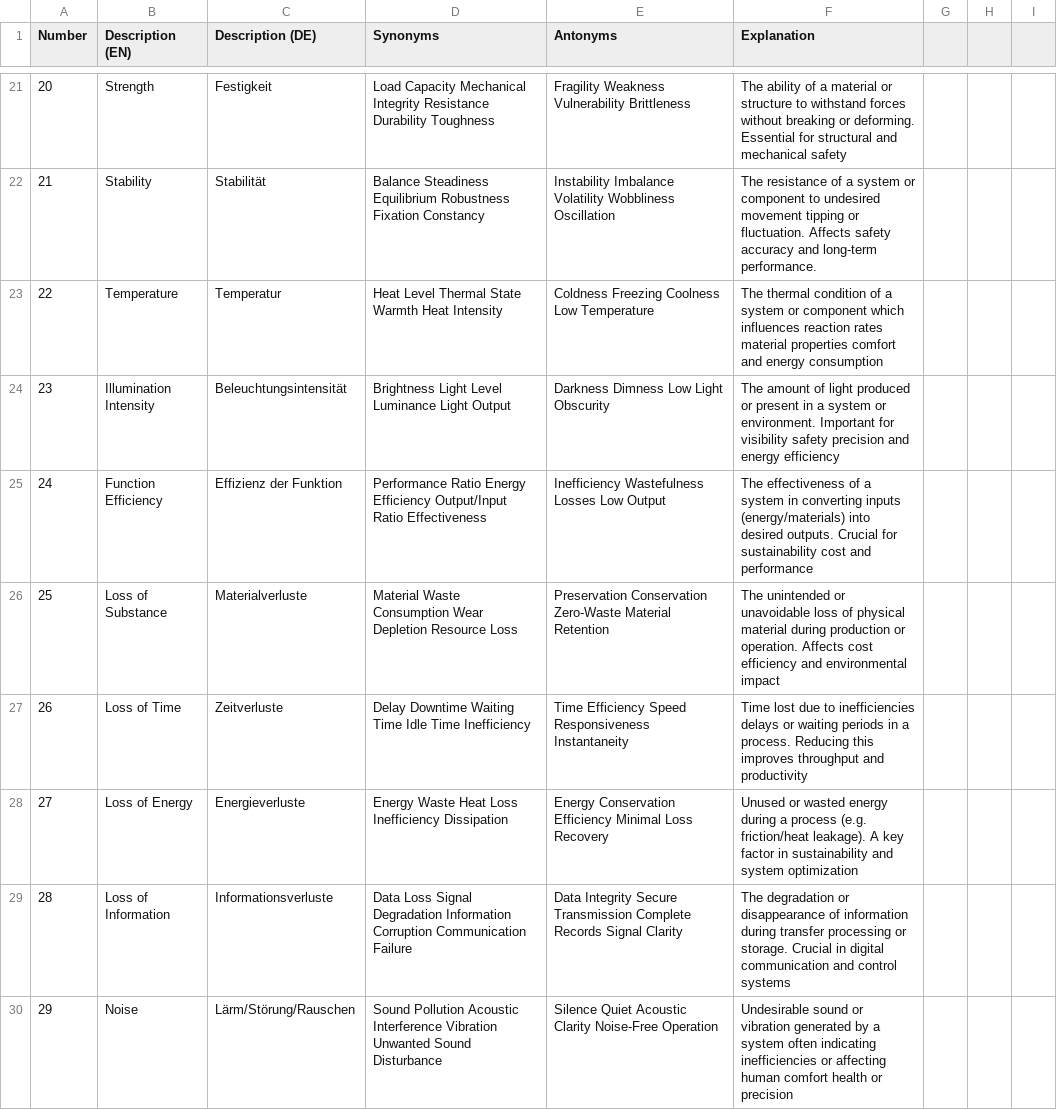
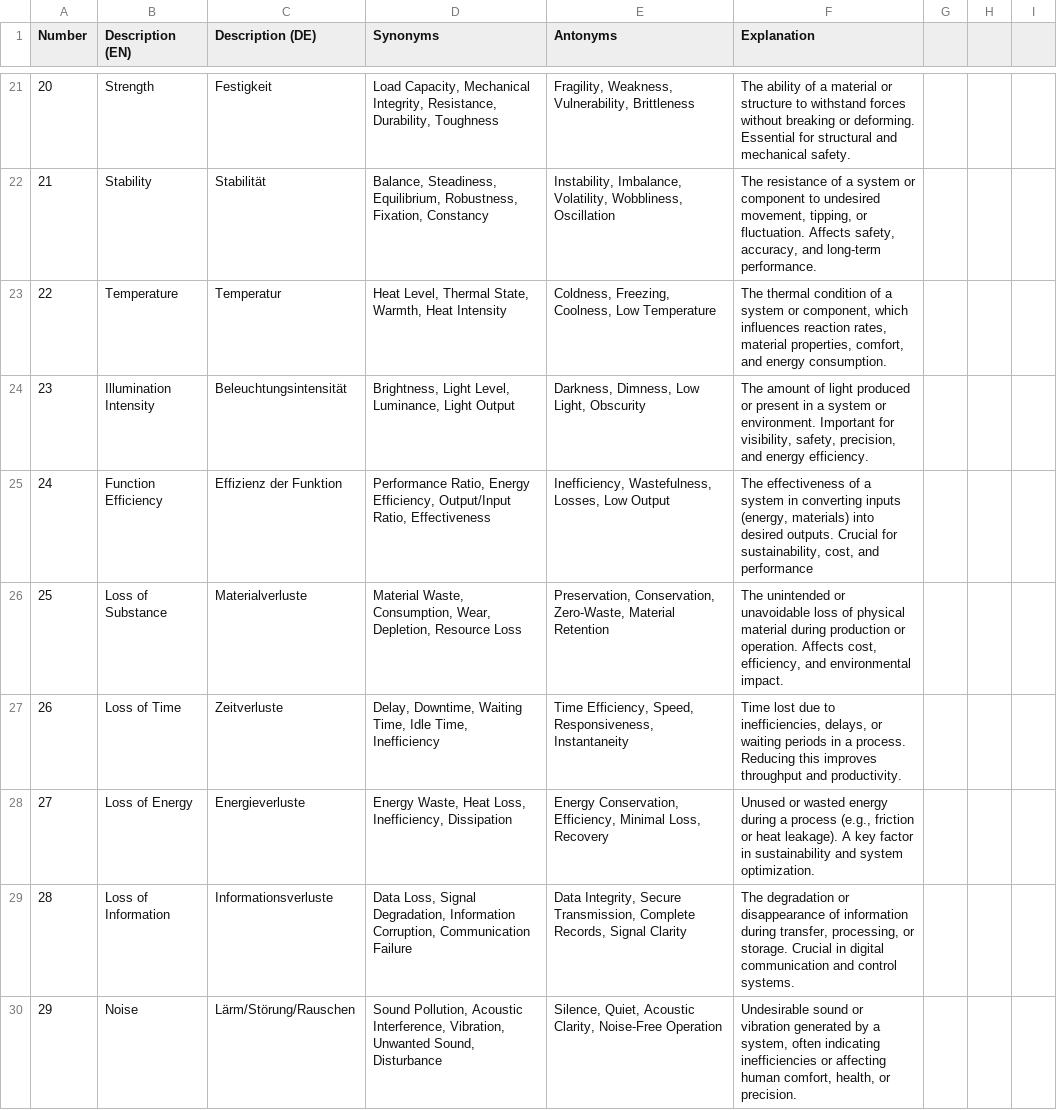
Before and after one commit to truinorva/triz-skills, a CSV file: technical-triz/patent-analyzer/references/Matrix_2003_Parameters_Synonyms.csv, drawn as a sheet; only a part is shown, gaps mark what is left out; the diff covers the shown part only.

```diff
--- a/technical-triz/patent-analyzer/references/Matrix_2003_Parameters_Synonyms.csv
+++ b/technical-triz/patent-analyzer/references/Matrix_2003_Parameters_Synonyms.csv
@@ -21,10 +21,10 @@ Number,Description (EN),Description (DE),Synonyms,Antonyms,Explanation
-20,Strength,Festigkeit,Load Capacity Mechanical Integrity Resistance Durability Toughness,Fragility Weakness Vulnerability Brittleness,The ability of a material or structure to withstand forces without breaking or deforming. Essential for structural and mechanical safety
-21,Stability,Stabilität,Balance Steadiness Equilibrium Robustness Fixation Constancy,Instability Imbalance Volatility Wobbliness Oscillation,The resistance of a system or component to undesired movement tipping or fluctuation. Affects safety accuracy and long-term performance.
-22,Temperature,Temperatur,Heat Level Thermal State Warmth Heat Intensity,Coldness Freezing Coolness Low Temperature,The thermal condition of a system or component which influences reaction rates material properties comfort and energy consumption
-23,Illumination Intensity,Beleuchtungsintensität,Brightness Light Level Luminance Light Output,Darkness Dimness Low Light Obscurity,The amount of light produced or present in a system or environment. Important for visibility safety precision and energy efficiency
-24,Function Efficiency,Effizienz der Funktion,Performance Ratio Energy Efficiency Output/Input Ratio Effectiveness,Inefficiency Wastefulness Losses Low Output,The effectiveness of a system in converting inputs (energy/materials) into desired outputs. Crucial for sustainability cost and performance
-25,Loss of Substance,Materialverluste,Material Waste Consumption Wear Depletion Resource Loss,Preservation  Conservation Zero-Waste Material Retention,The unintended or unavoidable loss of physical material during production or operation. Affects cost efficiency and environmental impact
-26,Loss of Time,Zeitverluste,Delay Downtime Waiting Time Idle Time Inefficiency,Time Efficiency Speed Responsiveness Instantaneity,Time lost due to inefficiencies delays or waiting periods in a process. Reducing this improves throughput and productivity
-27,Loss of Energy,Energieverluste,Energy Waste Heat Loss Inefficiency Dissipation,Energy Conservation Efficiency Minimal Loss Recovery,Unused or wasted energy during a process (e.g. friction/heat leakage). A key factor in sustainability and system optimization
-28,Loss of Information,Informationsverluste,Data Loss Signal Degradation Information Corruption Communication Failure,Data Integrity Secure Transmission Complete Records Signal Clarity,The degradation or disappearance of information during transfer processing or storage. Crucial in digital communication and control systems
-29,Noise,Lärm/Störung/Rauschen,Sound Pollution Acoustic Interference Vibration Unwanted Sound Disturbance,Silence Quiet Acoustic Clarity Noise-Free Operation,Undesirable sound or vibration generated by a system often indicating inefficiencies or affecting human comfort health or precision
+20,Strength,Festigkeit,"Load Capacity, Mechanical Integrity, Resistance, Durability, Toughness","Fragility, Weakness, Vulnerability, Brittleness",The ability of a material or structure to withstand forces without breaking or deforming. Essential for structural and mechanical safety.
+21,Stability,Stabilität,"Balance, Steadiness, Equilibrium, Robustness, Fixation, Constancy","Instability, Imbalance, Volatility, Wobbliness, Oscillation","The resistance of a system or component to undesired movement, tipping, or fluctuation. Affects safety, accuracy, and long-term performance."
+22,Temperature,Temperatur,"Heat Level, Thermal State, Warmth, Heat Intensity","Coldness, Freezing, Coolness, Low Temperature","The thermal condition of a system or component, which influences reaction rates, material properties, comfort, and energy consumption."
+23,Illumination Intensity,Beleuchtungsintensität,"Brightness, Light Level, Luminance, Light Output","Darkness, Dimness, Low Light, Obscurity","The amount of light produced or present in a system or environment. Important for visibility, safety, precision, and energy efficiency."
+24,Function Efficiency,Effizienz der Funktion,"Performance Ratio, Energy Efficiency, Output/Input Ratio, Effectiveness","Inefficiency, Wastefulness, Losses, Low Output","The effectiveness of a system in converting inputs (energy, materials) into desired outputs. Crucial for sustainability, cost, and performance"
+25,Loss of Substance,Materialverluste,"Material Waste, Consumption, Wear, Depletion, Resource Loss","Preservation, Conservation, Zero-Waste, Material Retention","The unintended or unavoidable loss of physical material during production or operation. Affects cost, efficiency, and environmental impact."
+26,Loss of Time,Zeitverluste,"Delay, Downtime, Waiting Time, Idle Time, Inefficiency","Time Efficiency, Speed, Responsiveness, Instantaneity","Time lost due to inefficiencies, delays, or waiting periods in a process. Reducing this improves throughput and productivity."
+27,Loss of Energy,Energieverluste,"Energy Waste, Heat Loss, Inefficiency, Dissipation","Energy Conservation, Efficiency, Minimal Loss, Recovery","Unused or wasted energy during a process (e.g., friction or heat leakage). A key factor in sustainability and system optimization."
+28,Loss of Information,Informationsverluste,"Data Loss, Signal Degradation, Information Corruption, Communication Failure","Data Integrity, Secure Transmission, Complete Records, Signal Clarity","The degradation or disappearance of information during transfer, processing, or storage. Crucial in digital communication and control systems."
+29,Noise,Lärm/Störung/Rauschen,"Sound Pollution, Acoustic Interference, Vibration, Unwanted Sound, Disturbance","Silence, Quiet, Acoustic Clarity, Noise-Free Operation","Undesirable sound or vibration generated by a system, often indicating inefficiencies or affecting human comfort, health, or precision."
```
Also changed, not shown: 139 edited cells elsewhere in this file, technical-triz/contradiction-solver/references/40IP_Applications.csv.
